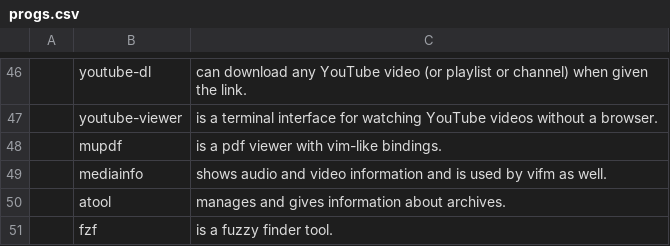
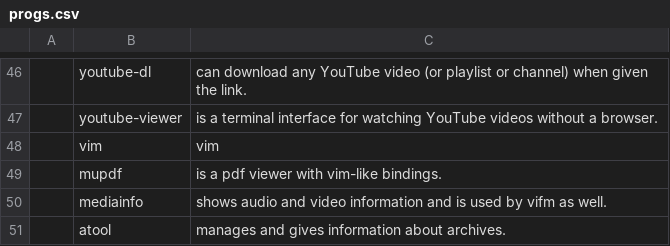
Before and after one commit to bob16795/mondofied, a CSV file: scr/progs.csv, drawn as a sheet; only a part is shown, gaps mark what is left out; the shorter side is filled out with more unchanged rows; the diff names each change by its address in the sheet, - before the commit and + after, or states it on an @@ line.

```diff
--- a/scr/progs.csv
+++ b/scr/progs.csv
+row 48:  | vim | vim
```
Also changed, not shown: 5 other files.
